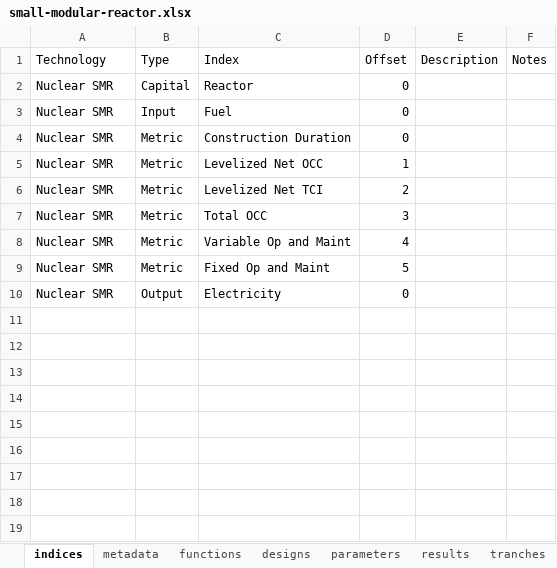
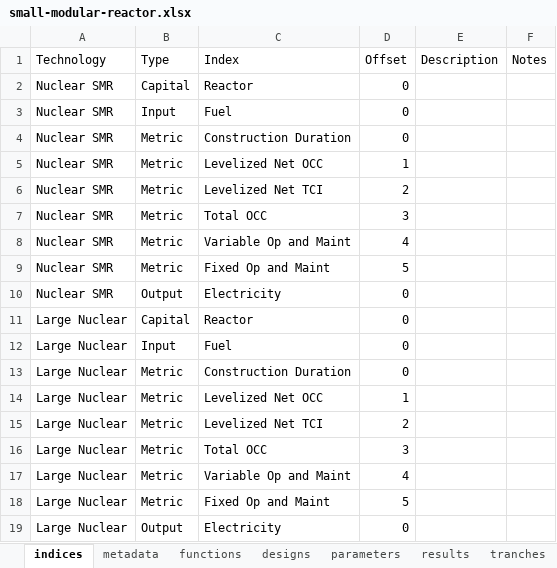
Before and after one commit to NREL/tyche, an Excel workbook: src/technology/small-modular-reactor/small-modular-reactor.xlsx, sheet indices, drawn as a sheet; values as stored, in another font and other column widths than the file's, no borders; the diff names each change by its address in the sheet, - before the commit and + after, or states it on an @@ line.

Commit message:
adds large nuclear tyche style data

```diff
--- a/src/technology/small-modular-reactor/small-modular-reactor.xlsx (sheet indices)
+++ b/src/technology/small-modular-reactor/small-modular-reactor.xlsx (sheet indices)
+row 11: Large Nuclear | Capital | Reactor | 0
+row 12: Large Nuclear | Input | Fuel | 0
+row 13: Large Nuclear | Metric | Construction Duration | 0
+row 14: Large Nuclear | Metric | Levelized Net OCC | 1
+row 15: Large Nuclear | Metric | Levelized Net TCI | 2
+row 16: Large Nuclear | Metric | Total OCC | 3
+row 17: Large Nuclear | Metric | Variable Op and Maint | 4
+row 18: Large Nuclear | Metric | Fixed Op and Maint | 5
+row 19: Large Nuclear | Output | Electricity | 0
```
Also changed, not shown: sheet parameters, sheet designs, sheet results, sheet functions, src/technology/small-modular-reactor/small-modular-reactor-fixed.xlsx.
